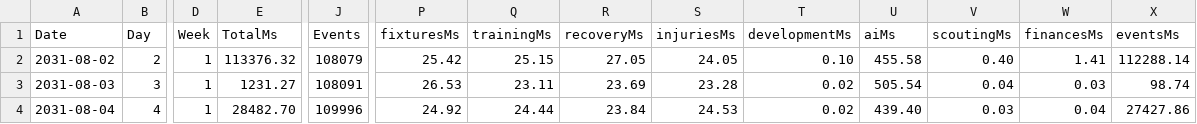
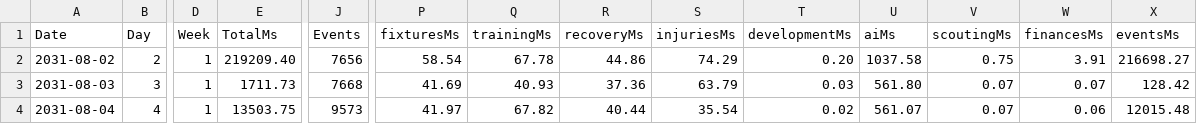
Before and after one commit to minaadelrafat1-design/ManagerLegecy, a CSV file: outputs/baseline-mature-3.csv, drawn as a sheet; only a part is shown, gaps mark what is left out; the diff names each change by its address in the sheet, - before the commit and + after, or states it on an @@ line.

```diff
--- a/outputs/baseline-mature-3.csv
+++ b/outputs/baseline-mature-3.csv
-E2 (TotalMs): 113376.32
+E2 (TotalMs): 219209.40
-J2 (Events): 108079
+J2 (Events): 7656
-P2 (fixturesMs): 25.42
+P2 (fixturesMs): 58.54
-Q2 (trainingMs): 25.15
+Q2 (trainingMs): 67.78
-R2 (recoveryMs): 27.05
+R2 (recoveryMs): 44.86
-S2 (injuriesMs): 24.05
+S2 (injuriesMs): 74.29
-T2 (developmentMs): 0.10
+T2 (developmentMs): 0.20
-U2 (aiMs): 455.58
+U2 (aiMs): 1037.58
-V2 (scoutingMs): 0.40
+V2 (scoutingMs): 0.75
-W2 (financesMs): 1.41
+W2 (financesMs): 3.91
-X2 (eventsMs): 112288.14
+X2 (eventsMs): 216698.27
-E3 (TotalMs): 1231.27
+E3 (TotalMs): 1711.73
-J3 (Events): 108091
+J3 (Events): 7668
-P3 (fixturesMs): 26.53
+P3 (fixturesMs): 41.69
-Q3 (trainingMs): 23.11
+Q3 (trainingMs): 40.93
-R3 (recoveryMs): 23.69
+R3 (recoveryMs): 37.36
-S3 (injuriesMs): 23.28
+S3 (injuriesMs): 63.79
-T3 (developmentMs): 0.02
+T3 (developmentMs): 0.03
-U3 (aiMs): 505.54
+U3 (aiMs): 561.80
-V3 (scoutingMs): 0.04
+V3 (scoutingMs): 0.07
-W3 (financesMs): 0.03
+W3 (financesMs): 0.07
-X3 (eventsMs): 98.74
+X3 (eventsMs): 128.42
-E4 (TotalMs): 28482.70
+E4 (TotalMs): 13503.75
-J4 (Events): 109996
+J4 (Events): 9573
-P4 (fixturesMs): 24.92
+P4 (fixturesMs): 41.97
-Q4 (trainingMs): 24.44
+Q4 (trainingMs): 67.82
-R4 (recoveryMs): 23.84
+R4 (recoveryMs): 40.44
-S4 (injuriesMs): 24.53
+S4 (injuriesMs): 35.54
-U4 (aiMs): 439.40
+U4 (aiMs): 561.07
-V4 (scoutingMs): 0.03
+V4 (scoutingMs): 0.07
-W4 (financesMs): 0.04
+W4 (financesMs): 0.06
-X4 (eventsMs): 27427.86
+X4 (eventsMs): 12015.48
```
Also changed, not shown: outputs/baseline-mature-30.csv, 4 other files.
